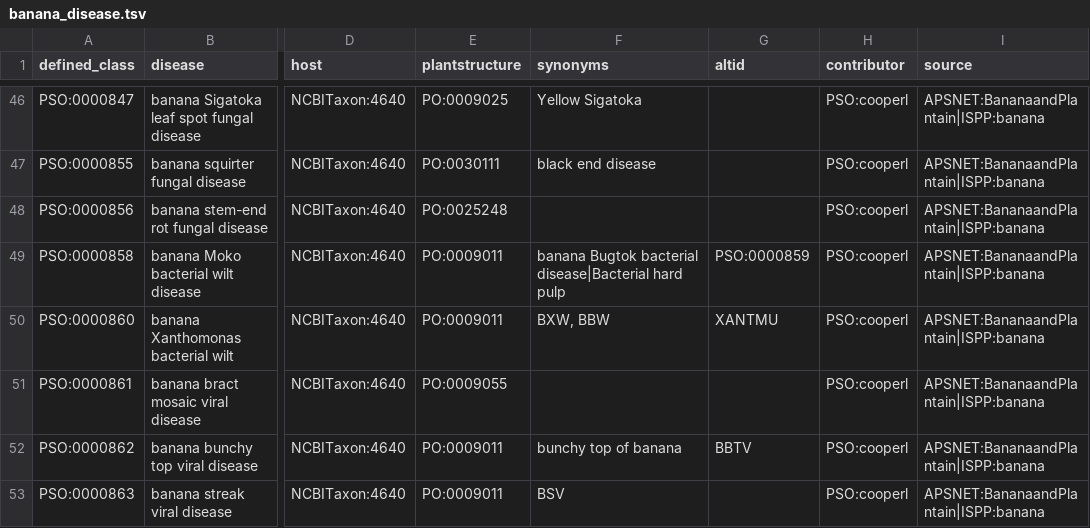
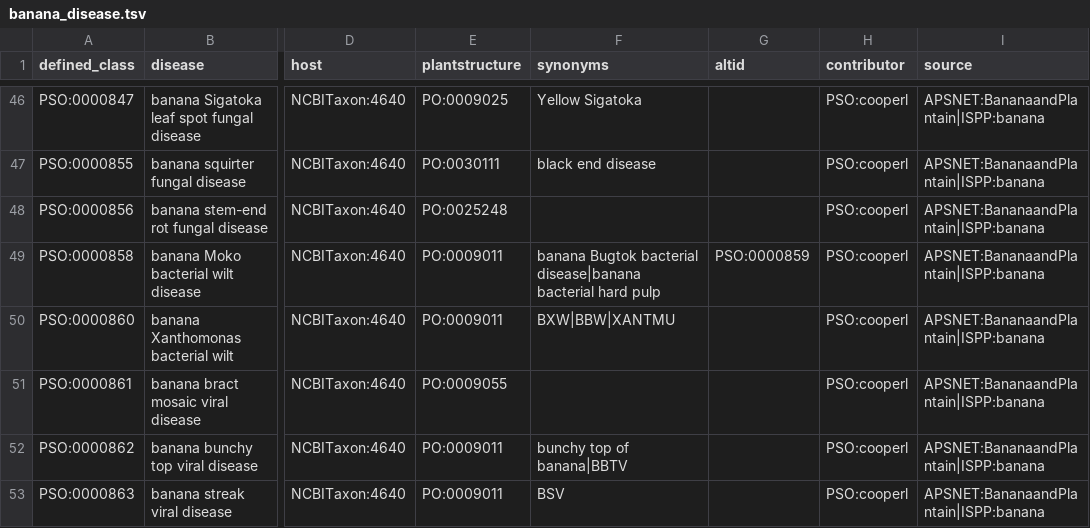
Before and after one commit to Planteome/plant-stress-ontology, a TSV file: src/patterns/data/default/banana_disease.tsv, drawn as a sheet; only a part is shown, gaps mark what is left out; the diff names each change by its address in the sheet, - before the commit and + after, or states it on an @@ line.

Commit message:
Fixed synonyms that were in the wrong field

```diff
--- a/src/patterns/data/default/banana_disease.tsv
+++ b/src/patterns/data/default/banana_disease.tsv
-F49 (synonyms): …Bugtok bacterial disease|Bacterial hard pulp
+F49 (synonyms): …Bugtok bacterial disease|banana bacterial hard pulp
-F50 (synonyms): BXW, BBW
+F50 (synonyms): BXW|BBW|XANTMU
-G50 (altid): XANTMU
+G50 (altid): (empty)
-F52 (synonyms): bunchy top of banana
+F52 (synonyms): bunchy top of banana|BBTV
-G52 (altid): BBTV
+G52 (altid): (empty)
```
